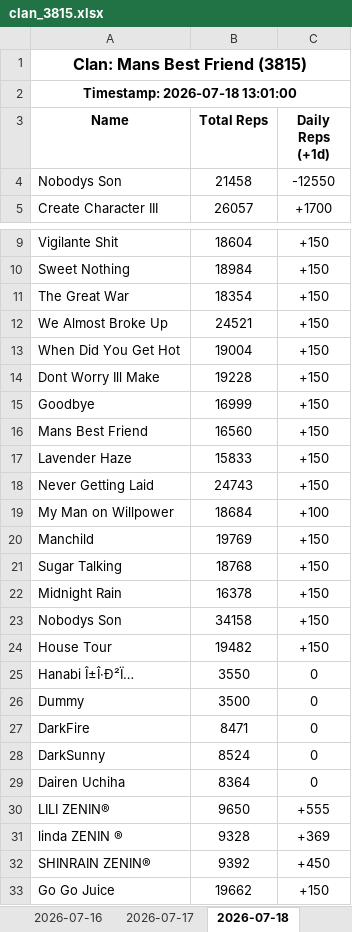
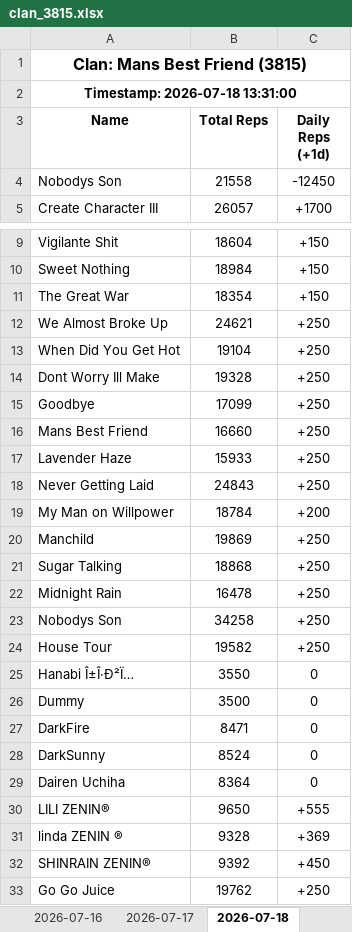
Before and after one commit to Feirisu/MansBestFriend-NinjaRift, an Excel workbook: clan_3815.xlsx, sheet 2026-07-18, drawn as a sheet; only a part is shown, gaps mark what is left out; values as stored, in another font and other column widths than the file's, no borders; the diff names each change by its address in the sheet, - before the commit and + after, or states it on an @@ line.

```diff
--- a/clan_3815.xlsx (sheet 2026-07-18)
+++ b/clan_3815.xlsx (sheet 2026-07-18)
-A2 (Name): Timestamp: 2026-07-18 13:01:00
+A2 (Name): Timestamp: 2026-07-18 13:31:00
-B4 (Total Reps): 21458
+B4 (Total Reps): 21558
-C4 (Daily Reps (+1d)): -12550
+C4 (Daily Reps (+1d)): -12450
-B12 (Total Reps): 24521
+B12 (Total Reps): 24621
-C12:C18 (Daily Reps (+1d)): +150
+C12:C18 (Daily Reps (+1d)): +250
-B13 (Total Reps): 19004
+B13 (Total Reps): 19104
-B14 (Total Reps): 19228
+B14 (Total Reps): 19328
-B15 (Total Reps): 16999
+B15 (Total Reps): 17099
-B16 (Total Reps): 16560
+B16 (Total Reps): 16660
-B17 (Total Reps): 15833
+B17 (Total Reps): 15933
-B18 (Total Reps): 24743
+B18 (Total Reps): 24843
-B19 (Total Reps): 18684
+B19 (Total Reps): 18784
-C19 (Daily Reps (+1d)): +100
+C19 (Daily Reps (+1d)): +200
-B20 (Total Reps): 19769
+B20 (Total Reps): 19869
-C20:C24 (Daily Reps (+1d)): +150
+C20:C24 (Daily Reps (+1d)): +250
-B21 (Total Reps): 18768
+B21 (Total Reps): 18868
-B22 (Total Reps): 16378
+B22 (Total Reps): 16478
-B23 (Total Reps): 34158
+B23 (Total Reps): 34258
-B24 (Total Reps): 19482
+B24 (Total Reps): 19582
-B33 (Total Reps): 19662
+B33 (Total Reps): 19762
-C33 (Daily Reps (+1d)): +150
+C33 (Daily Reps (+1d)): +250
```
Also changed, not shown: 5 other files.
